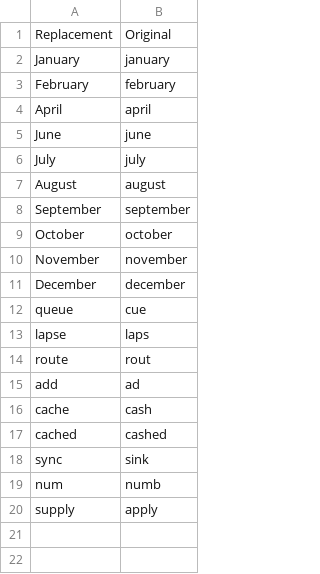
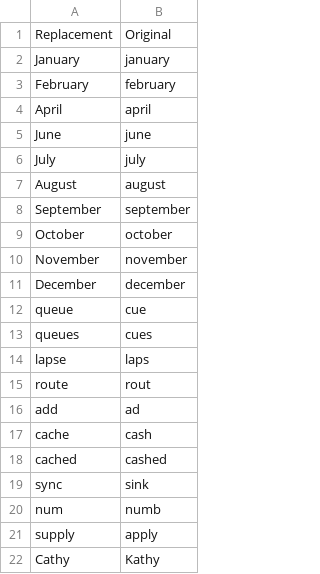
Before and after one commit to theryangeary/talon, a CSV file: settings/words_to_replace.csv, drawn as a sheet.

Commit message:
update words_to_replace

```diff
--- a/settings/words_to_replace.csv
+++ b/settings/words_to_replace.csv
@@ -12,2 +12,3 @@ December,december
 queue,cue
+queues,cues
 lapse,laps
@@ -20 +21,2 @@ num,numb
 supply,apply
+Cathy,Kathy
```
